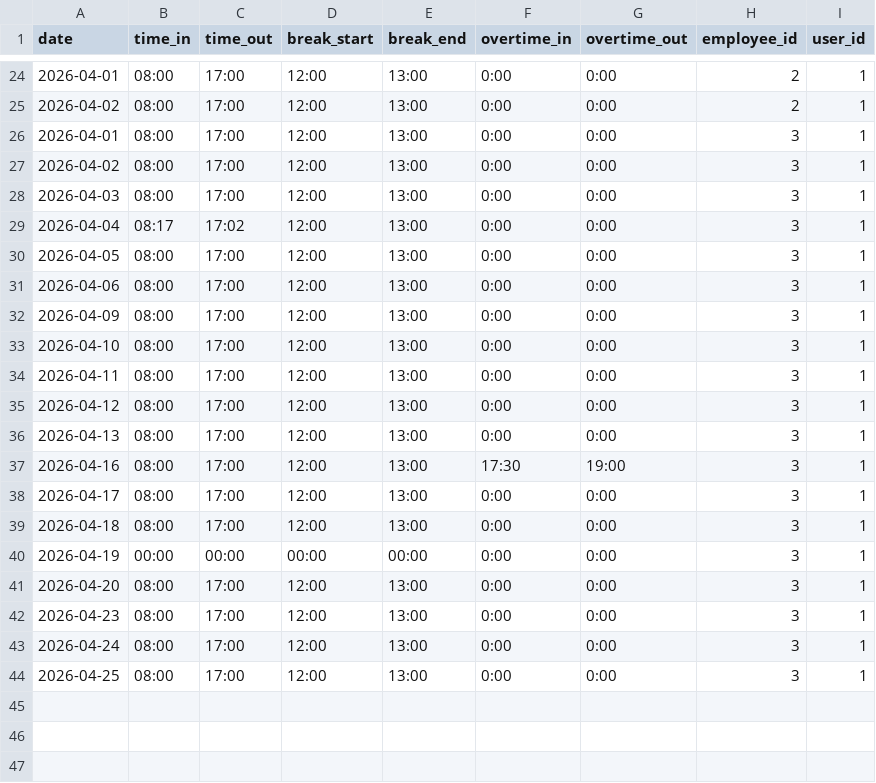
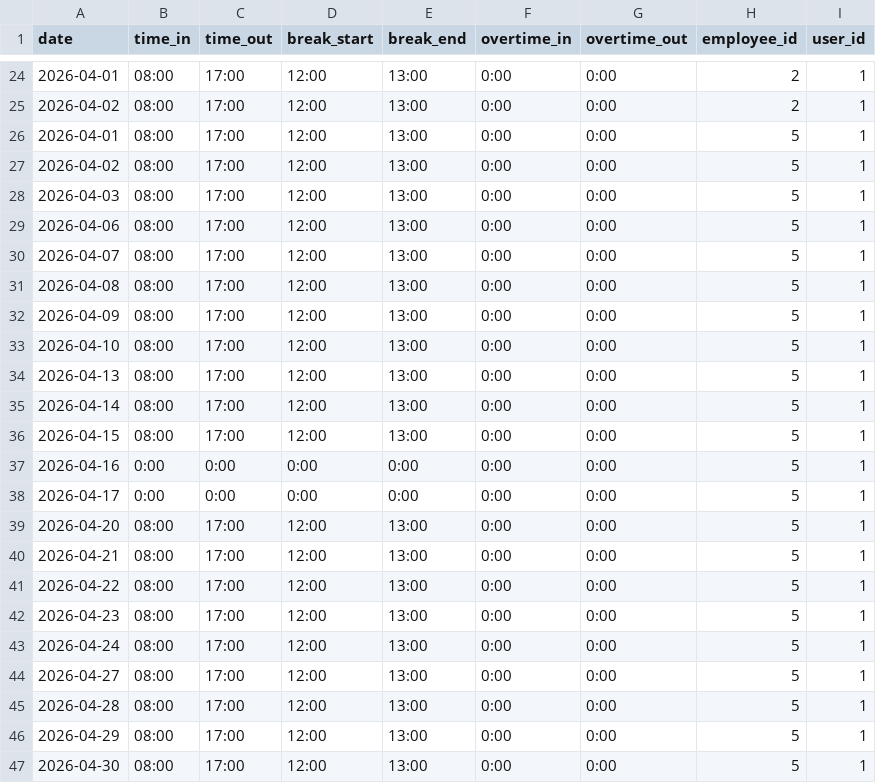
Before and after one commit to ViruSahastrabudhhe/laravel-hris, a CSV file: app/Helpers/test(1).csv, drawn as a sheet; only a part is shown, gaps mark what is left out.

```diff
--- a/app/Helpers/test(1).csv
+++ b/app/Helpers/test(1).csv
@@ -25,20 +25,23 @@ date,time_in,time_out,break_start,break_end,overtime_in,overtime_out,employee_id
 2026-04-02,08:00,17:00,12:00,13:00,0:00,0:00,2,1
-2026-04-01,08:00,17:00,12:00,13:00,0:00,0:00,3,1
-2026-04-02,08:00,17:00,12:00,13:00,0:00,0:00,3,1
-2026-04-03,08:00,17:00,12:00,13:00,0:00,0:00,3,1
-2026-04-04,08:17,17:02,12:00,13:00,0:00,0:00,3,1
-2026-04-05,08:00,17:00,12:00,13:00,0:00,0:00,3,1
-2026-04-06,08:00,17:00,12:00,13:00,0:00,0:00,3,1
-2026-04-09,08:00,17:00,12:00,13:00,0:00,0:00,3,1
-2026-04-10,08:00,17:00,12:00,13:00,0:00,0:00,3,1
-2026-04-11,08:00,17:00,12:00,13:00,0:00,0:00,3,1
-2026-04-12,08:00,17:00,12:00,13:00,0:00,0:00,3,1
-2026-04-13,08:00,17:00,12:00,13:00,0:00,0:00,3,1
-2026-04-16,08:00,17:00,12:00,13:00,17:30,19:00,3,1
-2026-04-17,08:00,17:00,12:00,13:00,0:00,0:00,3,1
-2026-04-18,08:00,17:00,12:00,13:00,0:00,0:00,3,1
-2026-04-19,00:00,00:00,00:00,00:00,0:00,0:00,3,1
-2026-04-20,08:00,17:00,12:00,13:00,0:00,0:00,3,1
-2026-04-23,08:00,17:00,12:00,13:00,0:00,0:00,3,1
-2026-04-24,08:00,17:00,12:00,13:00,0:00,0:00,3,1
-2026-04-25,08:00,17:00,12:00,13:00,0:00,0:00,3,1
+2026-04-01,08:00,17:00,12:00,13:00,0:00,0:00,5,1
+2026-04-02,08:00,17:00,12:00,13:00,0:00,0:00,5,1
+2026-04-03,08:00,17:00,12:00,13:00,0:00,0:00,5,1
+2026-04-06,08:00,17:00,12:00,13:00,0:00,0:00,5,1
+2026-04-07,08:00,17:00,12:00,13:00,0:00,0:00,5,1
+2026-04-08,08:00,17:00,12:00,13:00,0:00,0:00,5,1
+2026-04-09,08:00,17:00,12:00,13:00,0:00,0:00,5,1
+2026-04-10,08:00,17:00,12:00,13:00,0:00,0:00,5,1
+2026-04-13,08:00,17:00,12:00,13:00,0:00,0:00,5,1
+2026-04-14,08:00,17:00,12:00,13:00,0:00,0:00,5,1
+2026-04-15,08:00,17:00,12:00,13:00,0:00,0:00,5,1
+2026-04-16,0:00,0:00,0:00,0:00,0:00,0:00,5,1
+2026-04-17,0:00,0:00,0:00,0:00,0:00,0:00,5,1
+2026-04-20,08:00,17:00,12:00,13:00,0:00,0:00,5,1
+2026-04-21,08:00,17:00,12:00,13:00,0:00,0:00,5,1
+2026-04-22,08:00,17:00,12:00,13:00,0:00,0:00,5,1
+2026-04-23,08:00,17:00,12:00,13:00,0:00,0:00,5,1
+2026-04-24,08:00,17:00,12:00,13:00,0:00,0:00,5,1
+2026-04-27,08:00,17:00,12:00,13:00,0:00,0:00,5,1
+2026-04-28,08:00,17:00,12:00,13:00,0:00,0:00,5,1
+2026-04-29,08:00,17:00,12:00,13:00,0:00,0:00,5,1
+2026-04-30,08:00,17:00,12:00,13:00,0:00,0:00,5,1
```
Also changed, not shown: 7 other files.
